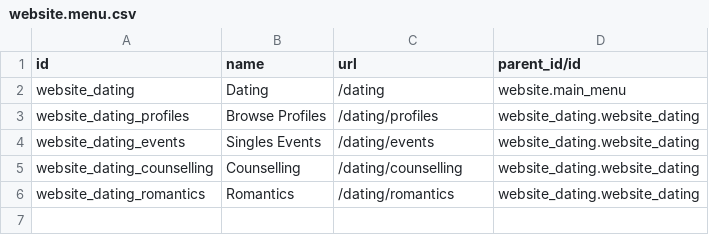
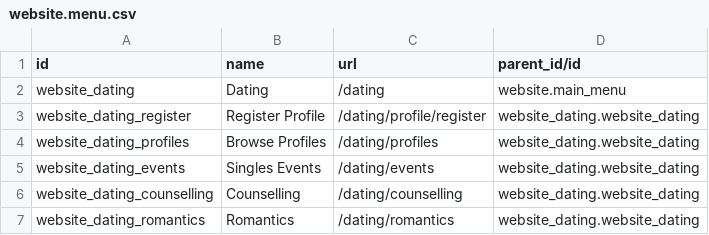
Before and after one commit to SythilTech/Odoo, a CSV file: website_dating/data/website.menu.csv, drawn as a sheet.

```diff
--- a/website_dating/data/website.menu.csv
+++ b/website_dating/data/website.menu.csv
@@ -2,2 +2,3 @@ id,name,url,parent_id/id
 website_dating,Dating,/dating,website.main_menu
+website_dating_register,Register Profile,/dating/profile/register,website_dating.website_dating
 website_dating_profiles,Browse Profiles,/dating/profiles,website_dating.website_dating
```
Also changed, not shown: 6 other files.
